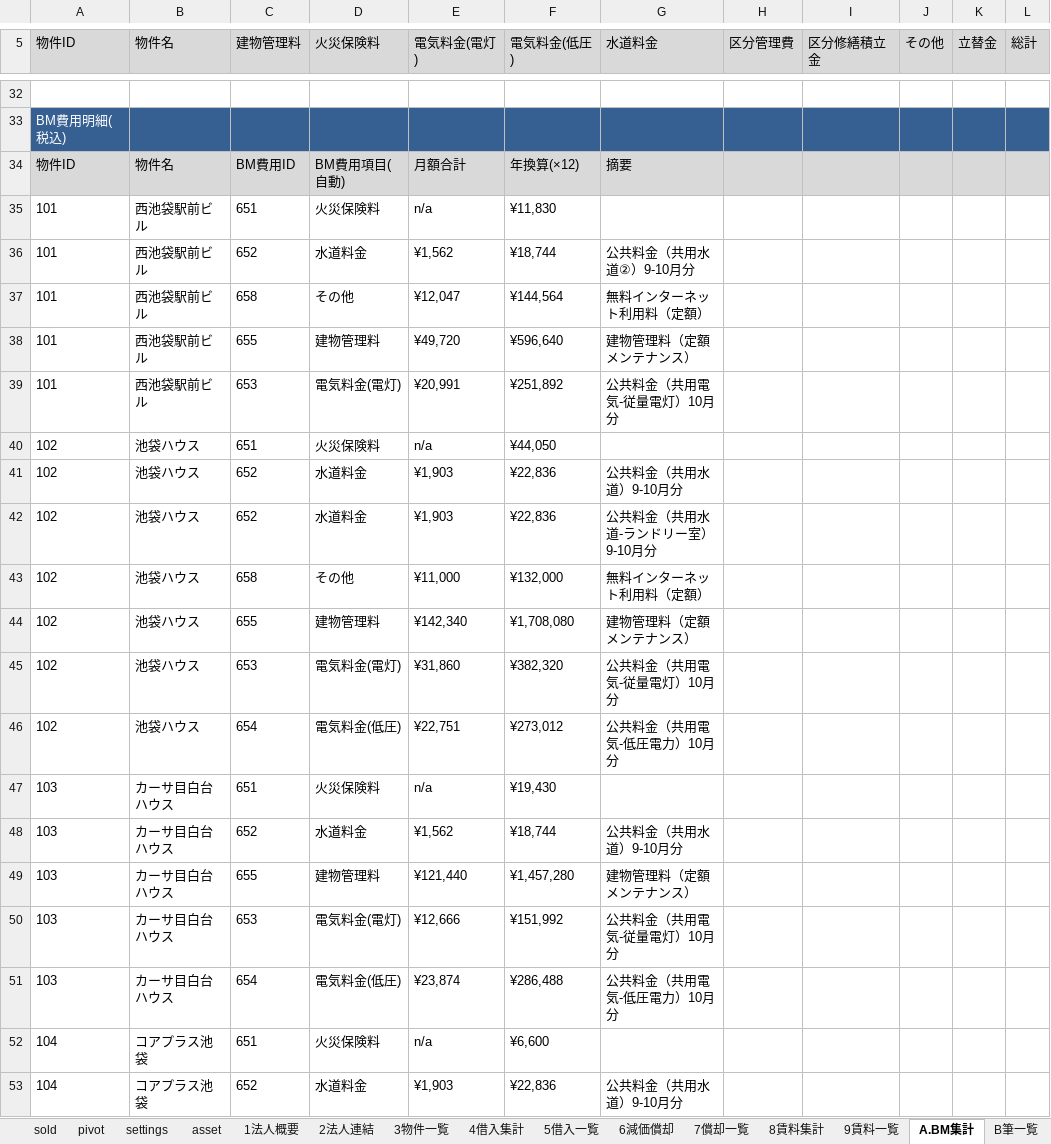
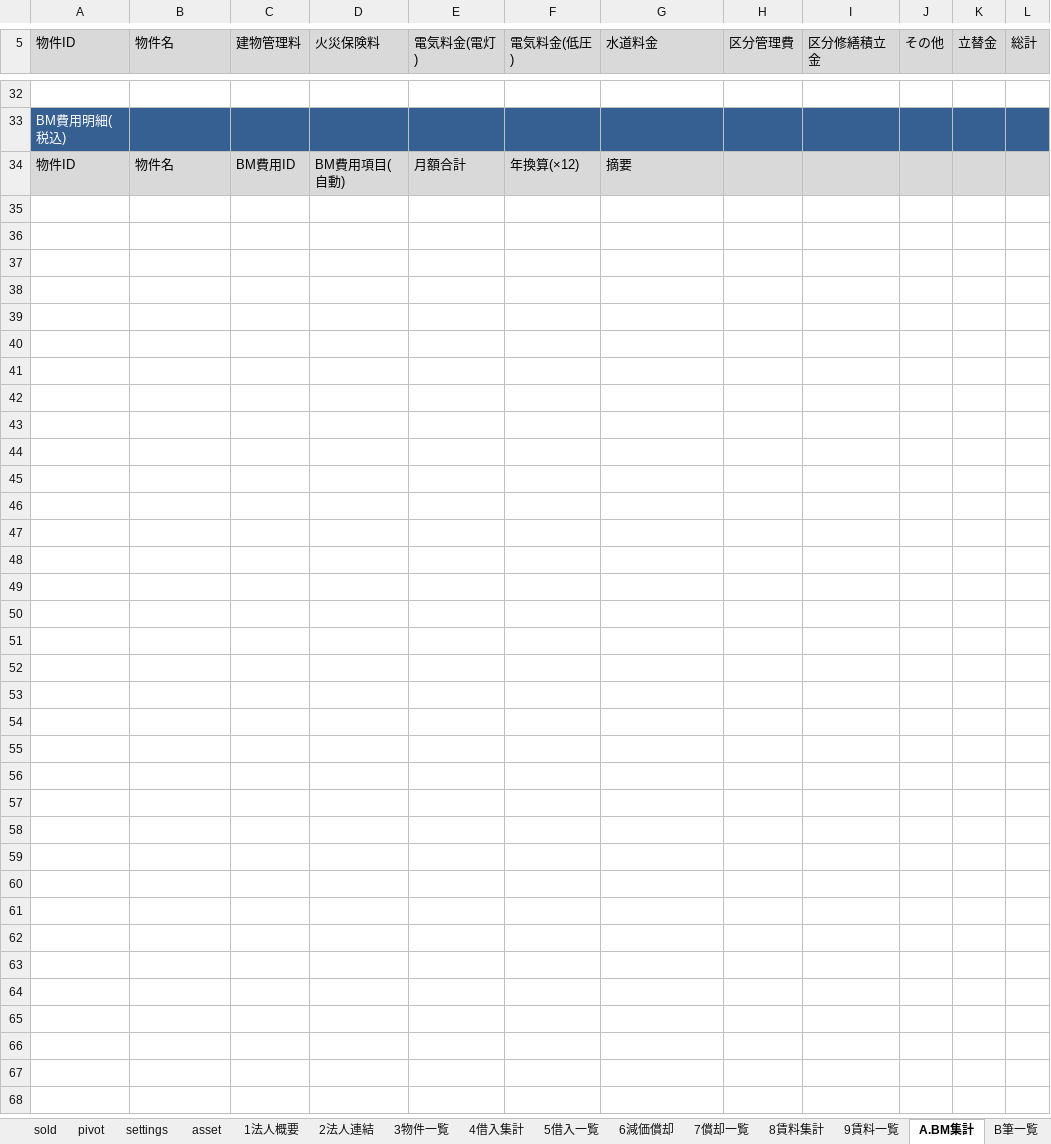
Before and after one commit to ec-seller-oss/khd_workspace, an Excel workbook: KHD_資産管理シート_玉川式_v1.xlsx, sheet A.BM集計, drawn as a sheet; only a part is shown, gaps mark what is left out; values as stored, in another font and other column widths than the file's, no borders; the diff covers the shown part only; the diff names each change by its address in the sheet, - before the commit and + after, or states it on an @@ line.

```diff
--- a/KHD_資産管理シート_玉川式_v1.xlsx (sheet A.BM集計)
+++ b/KHD_資産管理シート_玉川式_v1.xlsx (sheet A.BM集計)
-row 35: 101 | 西池袋駅前ビル | 651 | 火災保険料 | n/a | ¥11,830
-row 36: 101 | 西池袋駅前ビル | 652 | 水道料金 | ¥1,562 | ¥18,744 | 公共料金（共用水道②）9-10月分
-row 37: 101 | 西池袋駅前ビル | 658 | その他 | ¥12,047 | ¥144,564 | 無料インターネット利用料（定額）
-row 38: 101 | 西池袋駅前ビル | 655 | 建物管理料 | ¥49,720 | ¥596,640 | 建物管理料（定額メンテナンス）
-row 39: 101 | 西池袋駅前ビル | 653 | 電気料金(電灯) | ¥20,991 | ¥251,892 | 公共料金（共用電気-従量電灯）10月分
-row 40: 102 | 池袋ハウス | 651 | 火災保険料 | n/a | ¥44,050
-row 41: 102 | 池袋ハウス | 652 | 水道料金 | ¥1,903 | ¥22,836 | 公共料金（共用水道）9-10月分
-row 42: 102 | 池袋ハウス | 652 | 水道料金 | ¥1,903 | ¥22,836 | 公共料金（共用水道-ランドリー室）9-10月分
-row 43: 102 | 池袋ハウス | 658 | その他 | ¥11,000 | ¥132,000 | 無料インターネット利用料（定額）
-row 44: 102 | 池袋ハウス | 655 | 建物管理料 | ¥142,340 | ¥1,708,080 | 建物管理料（定額メンテナンス）
-row 45: 102 | 池袋ハウス | 653 | 電気料金(電灯) | ¥31,860 | ¥382,320 | 公共料金（共用電気-従量電灯）10月分
-row 46: 102 | 池袋ハウス | 654 | 電気料金(低圧) | ¥22,751 | ¥273,012 | 公共料金（共用電気-低圧電力）10月分
-row 47: 103 | カーサ目白台ハウス | 651 | 火災保険料 | n/a | ¥19,430
-row 48: 103 | カーサ目白台ハウス | 652 | 水道料金 | ¥1,562 | ¥18,744 | 公共料金（共用水道）9-10月分
-row 49: 103 | カーサ目白台ハウス | 655 | 建物管理料 | ¥121,440 | ¥1,457,280 | 建物管理料（定額メンテナンス）
-row 50: 103 | カーサ目白台ハウス | 653 | 電気料金(電灯) | ¥12,666 | ¥151,992 | 公共料金（共用電気-従量電灯）10月分
-row 51: 103 | カーサ目白台ハウス | 654 | 電気料金(低圧) | ¥23,874 | ¥286,488 | 公共料金（共用電気-低圧電力）10月分
-row 52: 104 | コアプラス池袋 | 651 | 火災保険料 | n/a | ¥6,600
-row 53: 104 | コアプラス池袋 | 652 | 水道料金 | ¥1,903 | ¥22,836 | 公共料金（共用水道）9-10月分
```
Also changed, not shown: 69 removed rows and 240 edited cells elsewhere in this sheet, sheet 9賃料一覧, sheet 7償却一覧, sheet D直近試算表, sheet C直近決算, sheet B筆一覧, sheet 5借入一覧, 5 more sheets, formulas that keep their value.
